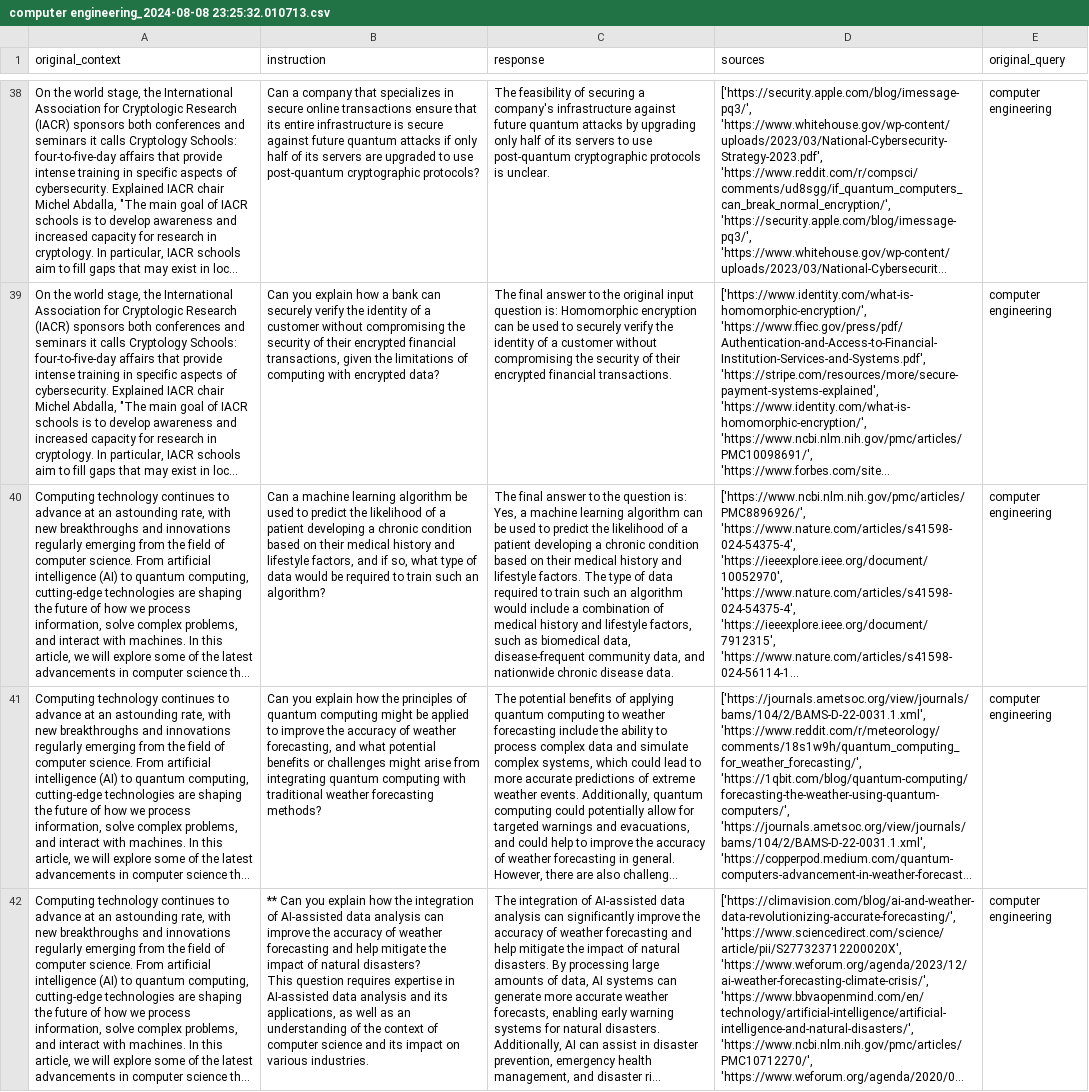
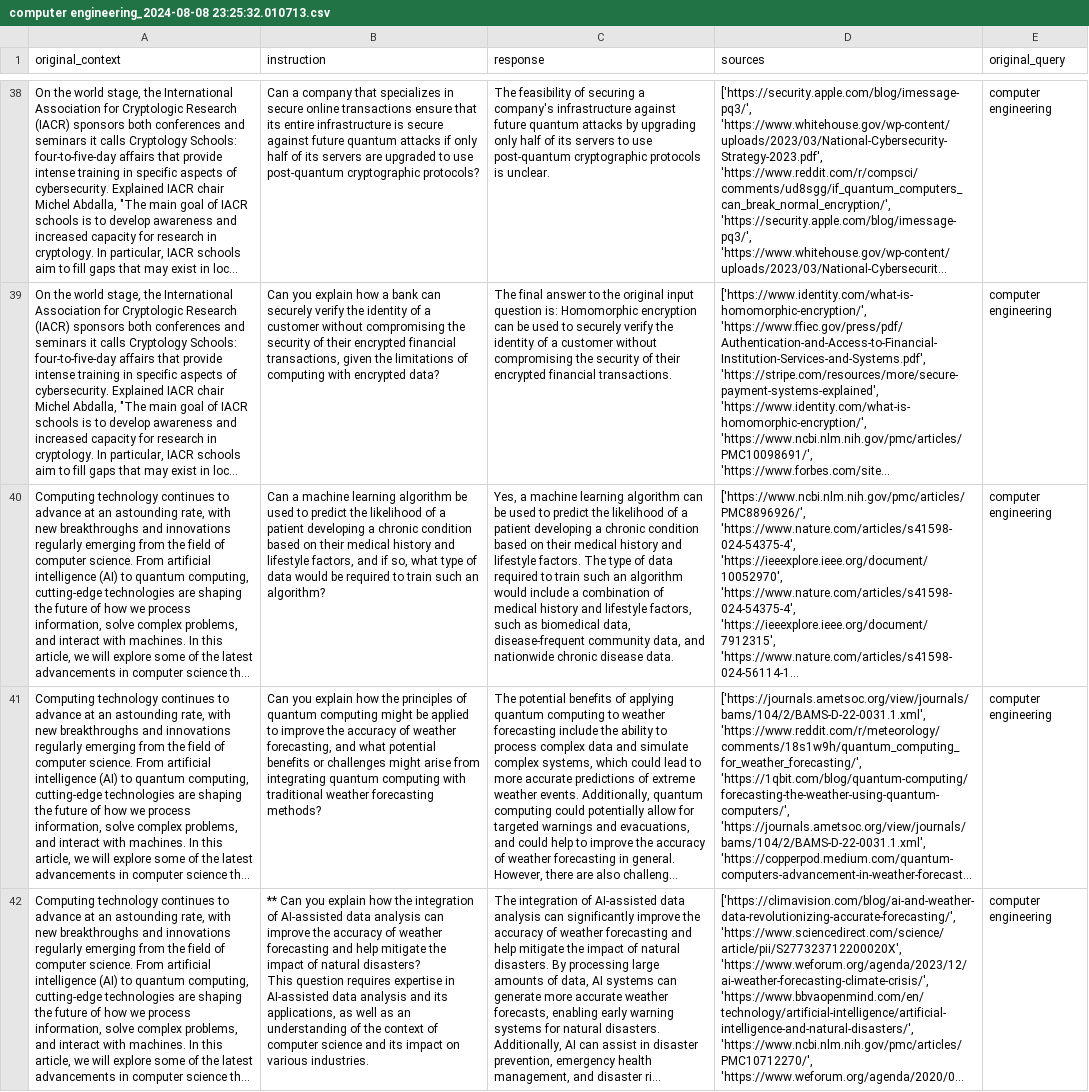
Before and after one commit to malhajar17/GoogledWeb, a CSV file: demo_result/computer engineering_2024-08-08 23:25:32.010713.csv, drawn as a sheet; only a part is shown, gaps mark what is left out; long unchanged cells end in …; the diff names each change by its address in the sheet, - before the commit and + after, or states it on an @@ line.

```diff
--- a/demo_result/computer engineering_2024-08-08 23:25:32.010713.csv
+++ b/demo_result/computer engineering_2024-08-08 23:25:32.010713.csv
-C40 (response): The final answer to the question is: Yes, a…
+C40 (response): Yes, a…
```
Also changed, not shown: 3 other files.
